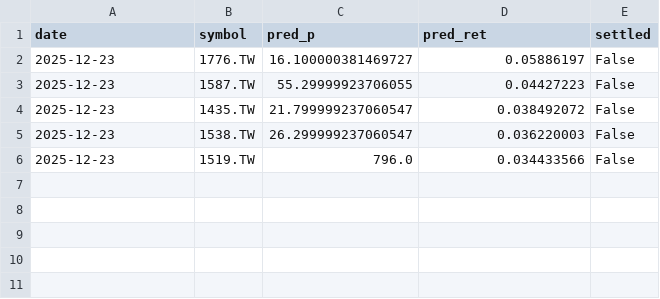
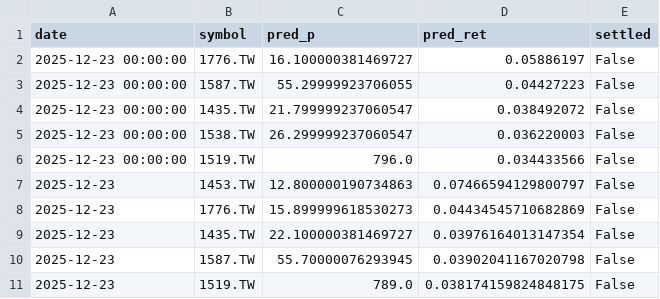
Before and after one commit to chehao0221/Stock-Genius-System, a CSV file: data/tw_history.csv, drawn as a sheet.

```diff
--- a/data/tw_history.csv
+++ b/data/tw_history.csv
@@ -1,6 +1,11 @@
 date,symbol,pred_p,pred_ret,settled
-2025-12-23,1776.TW,16.100000381469727,0.05886197,False
-2025-12-23,1587.TW,55.29999923706055,0.04427223,False
-2025-12-23,1435.TW,21.799999237060547,0.038492072,False
-2025-12-23,1538.TW,26.299999237060547,0.036220003,False
-2025-12-23,1519.TW,796.0,0.034433566,False
+2025-12-23 00:00:00,1776.TW,16.100000381469727,0.05886197,False
+2025-12-23 00:00:00,1587.TW,55.29999923706055,0.04427223,False
+2025-12-23 00:00:00,1435.TW,21.799999237060547,0.038492072,False
+2025-12-23 00:00:00,1538.TW,26.299999237060547,0.036220003,False
+2025-12-23 00:00:00,1519.TW,796.0,0.034433566,False
+2025-12-23,1453.TW,12.800000190734863,0.07466594129800797,False
+2025-12-23,1776.TW,15.899999618530273,0.04434545710682869,False
+2025-12-23,1435.TW,22.100000381469727,0.03976164013147354,False
+2025-12-23,1587.TW,55.70000076293945,0.03902041167020798,False
+2025-12-23,1519.TW,789.0,0.038174159824848175,False
```
